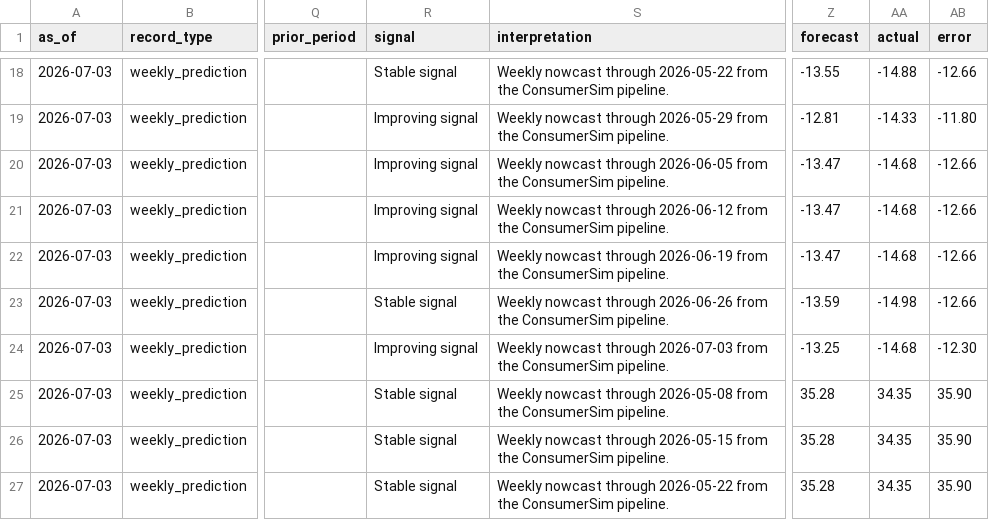
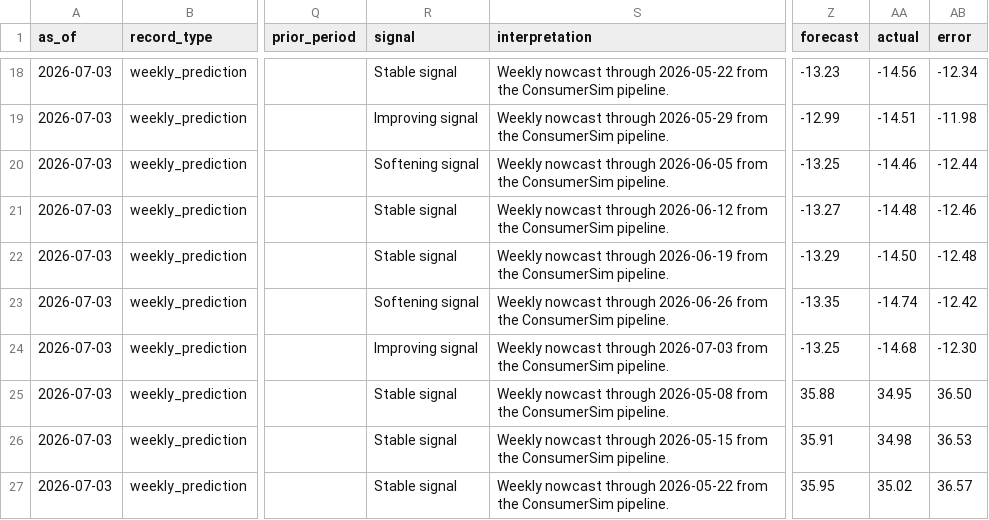
Before and after one commit to RunRiotComeOn/ConsumerSim-Consumer-Confidence-Forecast, a CSV file: data/consumersim_site_data.csv, drawn as a sheet; only a part is shown, gaps mark what is left out; the diff covers the shown part only; the diff names each change by its address in the sheet, - before the commit and + after, or states it on an @@ line.

Commit message:
Smooth repeated weekly forecast paths

```diff
--- a/data/consumersim_site_data.csv
+++ b/data/consumersim_site_data.csv
-Z18 (forecast): -13.55
+Z18 (forecast): -13.23
-AA18 (actual): -14.88
+AA18 (actual): -14.56
-AB18 (error): -12.66
+AB18 (error): -12.34
-Z19 (forecast): -12.81
+Z19 (forecast): -12.99
-AA19 (actual): -14.33
+AA19 (actual): -14.51
-AB19 (error): -11.80
+AB19 (error): -11.98
-R20 (signal): Improving signal
+R20 (signal): Softening signal
-Z20 (forecast): -13.47
+Z20 (forecast): -13.25
-AA20 (actual): -14.68
+AA20 (actual): -14.46
-AB20 (error): -12.66
+AB20 (error): -12.44
-R21:R22 (signal): Improving signal
+R21:R22 (signal): Stable signal
-Z21 (forecast): -13.47
+Z21 (forecast): -13.27
-AA21 (actual): -14.68
+AA21 (actual): -14.48
-AB21 (error): -12.66
+AB21 (error): -12.46
-Z22 (forecast): -13.47
+Z22 (forecast): -13.29
-AA22 (actual): -14.68
+AA22 (actual): -14.50
-AB22 (error): -12.66
+AB22 (error): -12.48
-R23 (signal): Stable signal
+R23 (signal): Softening signal
-Z23 (forecast): -13.59
+Z23 (forecast): -13.35
-AA23 (actual): -14.98
+AA23 (actual): -14.74
-AB23 (error): -12.66
+AB23 (error): -12.42
-Z25 (forecast): 35.28
+Z25 (forecast): 35.88
-AA25 (actual): 34.35
+AA25 (actual): 34.95
-AB25 (error): 35.90
+AB25 (error): 36.50
-Z26 (forecast): 35.28
+Z26 (forecast): 35.91
-AA26 (actual): 34.35
+AA26 (actual): 34.98
-AB26 (error): 35.90
+AB26 (error): 36.53
-Z27 (forecast): 35.28
+Z27 (forecast): 35.95
-AA27 (actual): 34.35
+AA27 (actual): 35.02
-AB27 (error): 35.90
+AB27 (error): 36.57
```
Also changed, not shown: 50 edited cells elsewhere in this file, 1 other file.
